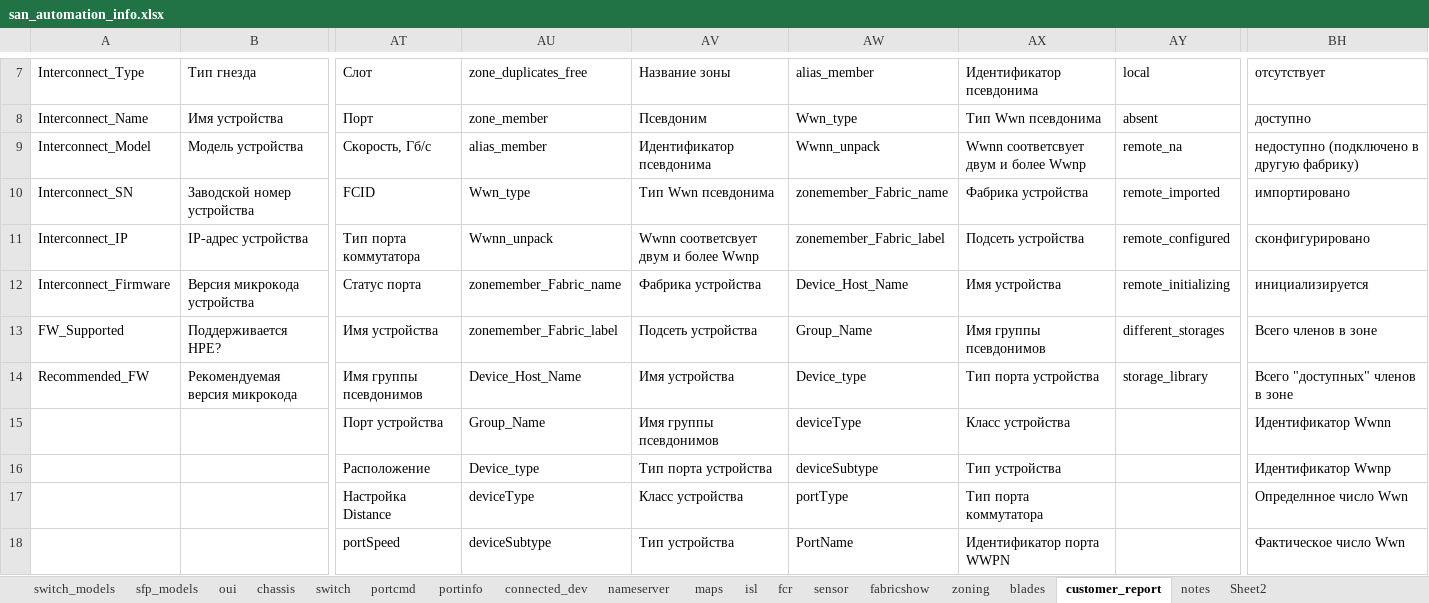
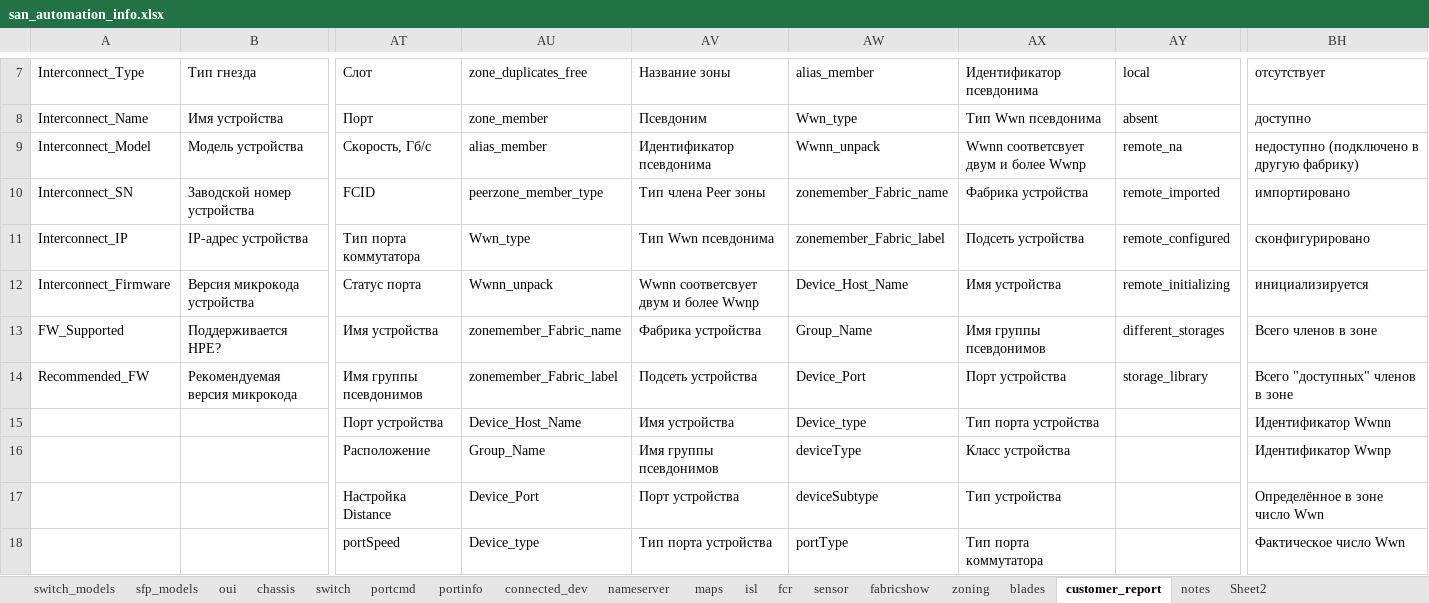
Before and after one commit to KonstantinAlxVlasenko/san_report_automation, an Excel workbook: san_automation_info.xlsx, sheet customer_report, drawn as a sheet; only a part is shown, gaps mark what is left out; values as stored, in another font and other column widths than the file's, no borders; the diff covers the shown part only; the diff names each change by its address in the sheet, - before the commit and + after, or states it on an @@ line.

Commit message:
AG principal added to NPIV table

```diff
--- a/san_automation_info.xlsx (sheet customer_report)
+++ b/san_automation_info.xlsx (sheet customer_report)
-AU10: Wwn_type
+AU10: peerzone_member_type
-AV10: Тип Wwn псевдонима
+AV10: Тип члена Peer зоны
-AU11: Wwnn_unpack
+AU11: Wwn_type
-AV11: Wwnn соответсвует двум и более Wwnp
+AV11: Тип Wwn псевдонима
-AU12: zonemember_Fabric_name
+AU12: Wwnn_unpack
-AV12: Фабрика устройства
+AV12: Wwnn соответсвует двум и более Wwnp
-AU13: zonemember_Fabric_label
+AU13: zonemember_Fabric_name
-AV13: Подсеть устройства
+AV13: Фабрика устройства
-AU14: Device_Host_Name
+AU14: zonemember_Fabric_label
-AV14: Имя устройства
+AV14: Подсеть устройства
-AW14: Device_type
+AW14: Device_Port
-AX14: Тип порта устройства
+AX14: Порт устройства
-AU15: Group_Name
+AU15: Device_Host_Name
-AV15: Имя группы псевдонимов
+AV15: Имя устройства
-AW15: deviceType
+AW15: Device_type
-AX15: Класс устройства
+AX15: Тип порта устройства
-AU16: Device_type
+AU16: Group_Name
-AV16: Тип порта устройства
+AV16: Имя группы псевдонимов
-AW16: deviceSubtype
+AW16: deviceType
-AX16: Тип устройства
+AX16: Класс устройства
-AU17: deviceType
+AU17: Device_Port
-AV17: Класс устройства
+AV17: Порт устройства
-AW17: portType
+AW17: deviceSubtype
-AX17: Тип порта коммутатора
+AX17: Тип устройства
-BH17: Определнное число Wwn
+BH17: Определённое в зоне число Wwn
-AU18: deviceSubtype
+AU18: Device_type
-AV18: Тип устройства
+AV18: Тип порта устройства
-AW18: PortName
+AW18: portType
-AX18: Идентификатор порта WWPN
+AX18: Тип порта коммутатора
```
Also changed, not shown: 58 edited cells elsewhere in this sheet, sheet zoning, report_info.xlsx, 11 other files.
